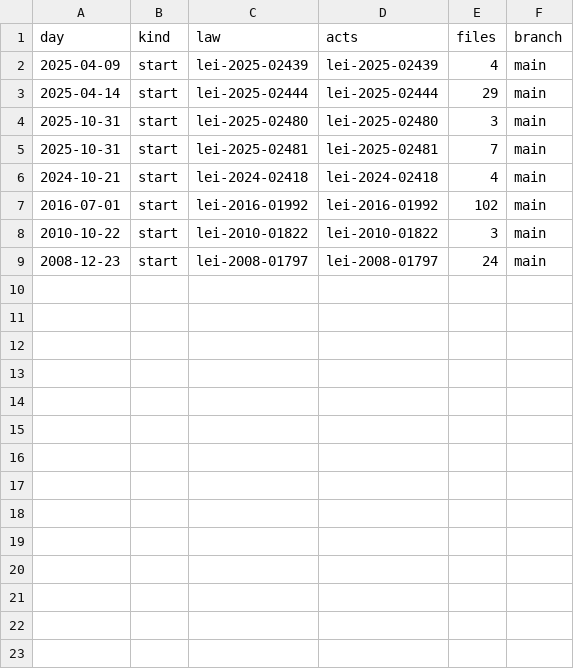
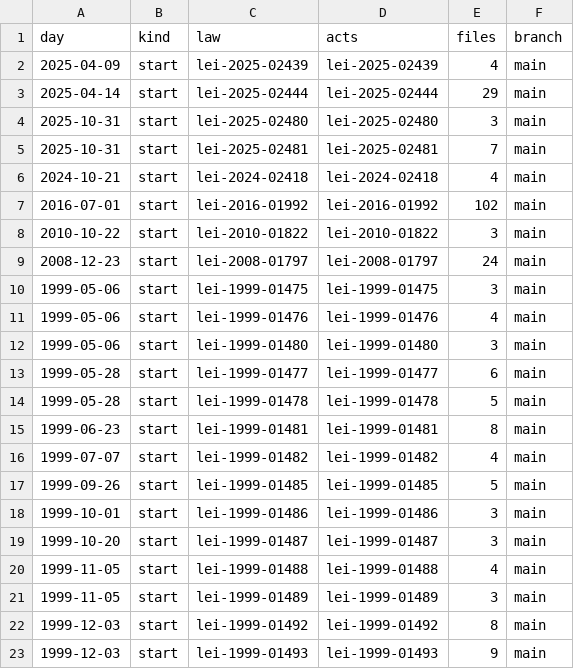
Before and after one commit to lexifina/brazil-jequie-city-law, a CSV file: data/commits.csv, drawn as a sheet.

Commit message:
Documentation, tables, tools and REPRODUCE.md
Appended 14 commits to 08f8f87d7849; corpus sha256 3eb490e669c6ed85e7f8ad3a8a5e47d9076d741544017f9a5d967bd54c110af9, data retrieved 2026-11-06.

```diff
--- a/data/commits.csv
+++ b/data/commits.csv
@@ -9 +9,15 @@ day,kind,law,acts,files,branch
 2008-12-23,start,lei-2008-01797,lei-2008-01797,24,main
+1999-05-06,start,lei-1999-01475,lei-1999-01475,3,main
+1999-05-06,start,lei-1999-01476,lei-1999-01476,4,main
+1999-05-06,start,lei-1999-01480,lei-1999-01480,3,main
+1999-05-28,start,lei-1999-01477,lei-1999-01477,6,main
+1999-05-28,start,lei-1999-01478,lei-1999-01478,5,main
+1999-06-23,start,lei-1999-01481,lei-1999-01481,8,main
+1999-07-07,start,lei-1999-01482,lei-1999-01482,4,main
+1999-09-26,start,lei-1999-01485,lei-1999-01485,5,main
+1999-10-01,start,lei-1999-01486,lei-1999-01486,3,main
+1999-10-20,start,lei-1999-01487,lei-1999-01487,3,main
+1999-11-05,start,lei-1999-01488,lei-1999-01488,4,main
+1999-11-05,start,lei-1999-01489,lei-1999-01489,3,main
+1999-12-03,start,lei-1999-01492,lei-1999-01492,8,main
+1999-12-03,start,lei-1999-01493,lei-1999-01493,9,main
```
Also changed, not shown: data/laws.csv, 18 other files.
